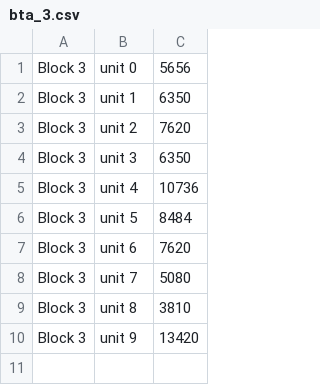
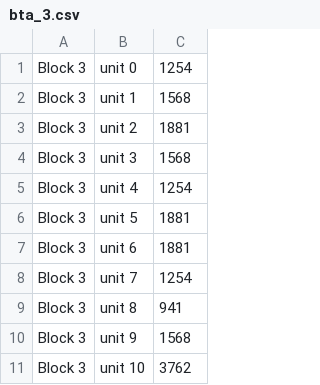
Before and after one commit to BlockTool/BlockTool, a CSV file: data/3D Model/DemoGH/csv/bta_3.csv, drawn as a sheet.

```diff
--- a/data/3D Model/DemoGH/csv/bta_3.csv
+++ b/data/3D Model/DemoGH/csv/bta_3.csv
@@ -1,10 +1,11 @@
-Block 3,unit 0,5656
-Block 3,unit 1,6350
-Block 3,unit 2,7620
-Block 3,unit 3,6350
-Block 3,unit 4,10736
-Block 3,unit 5,8484
-Block 3,unit 6,7620
-Block 3,unit 7,5080
-Block 3,unit 8,3810
-Block 3,unit 9,13420
+Block 3,unit 0,1254
+Block 3,unit 1,1568
+Block 3,unit 2,1881
+Block 3,unit 3,1568
+Block 3,unit 4,1254
+Block 3,unit 5,1881
+Block 3,unit 6,1881
+Block 3,unit 7,1254
+Block 3,unit 8,941
+Block 3,unit 9,1568
+Block 3,unit 10,3762
```
Also changed, not shown: data/3D Model/DemoGH/csv/BTA_Summary.csv, data/3D Model/DemoGH/csv/bta_5.csv, 5 other files.
